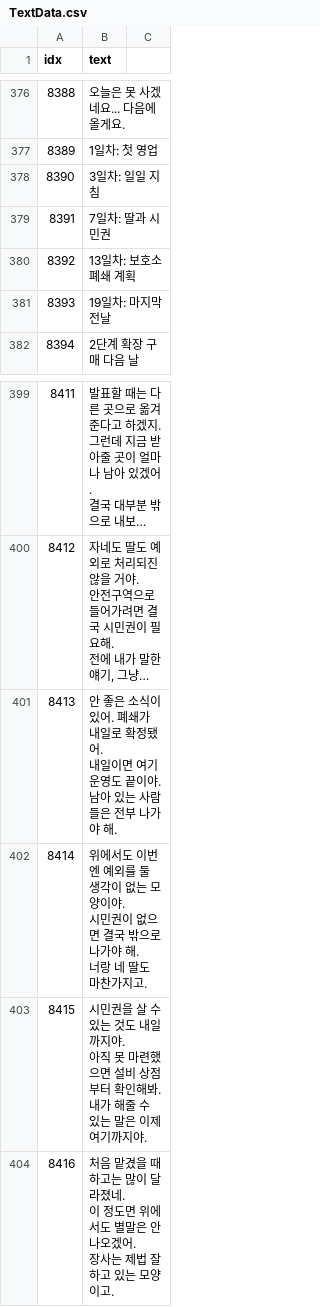
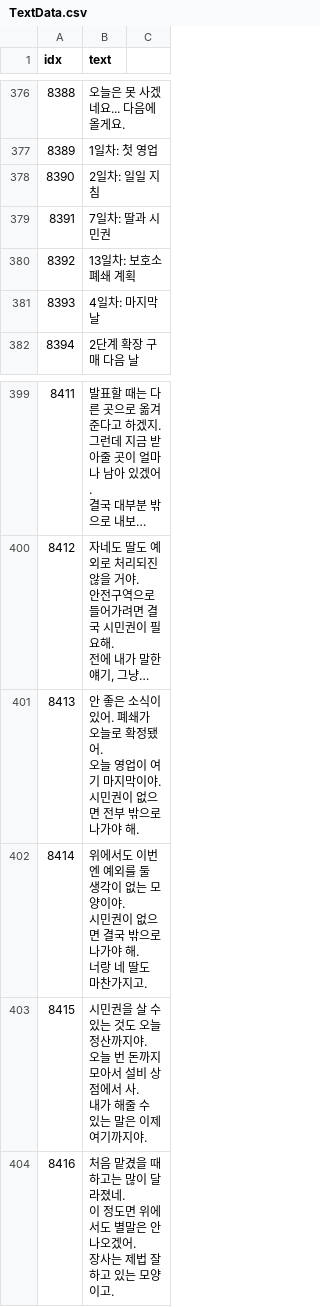
Before and after one commit to AripyKSU/Cashier, a CSV file: Assets/Datas/TextData.csv, drawn as a sheet; only a part is shown, gaps mark what is left out; long unchanged cells end in …; ↵ is a line break in a cell; the diff names each change by its address in the sheet, - before the commit and + after, or states it on an @@ line.

```diff
--- a/Assets/Datas/TextData.csv
+++ b/Assets/Datas/TextData.csv
-B378 (text): 3일차: 일일 지침
+B378 (text): 2일차: 일일 지침
-B381 (text): 19일차: 마지막 전날
+B381 (text): 4일차: 마지막 날
-B401 (text): …폐쇄가 내일로 확정됐어. ↵ 내일이면 여기 운영도 끝이야. ↵ 남아 있는 사람들은 전부 나가야…
+B401 (text): …폐쇄가 오늘로 확정됐어. ↵ 오늘 영업이 여기 마지막이야. ↵ 시민권이 없으면 전부 밖으로 나가야…
-B403 (text): …것도 내일까지야. ↵ 아직 못 마련했으면 설비 상점부터 확인해봐. ↵ 내가…
+B403 (text): …것도 오늘 정산까지야. ↵ 오늘 번 돈까지 모아서 설비 상점에서 사. ↵ 내가…
```
Also changed, not shown: Assets/Datas/FacilityData.csv, Assets/Datas/InspectorEventData.csv, 13 other files.
